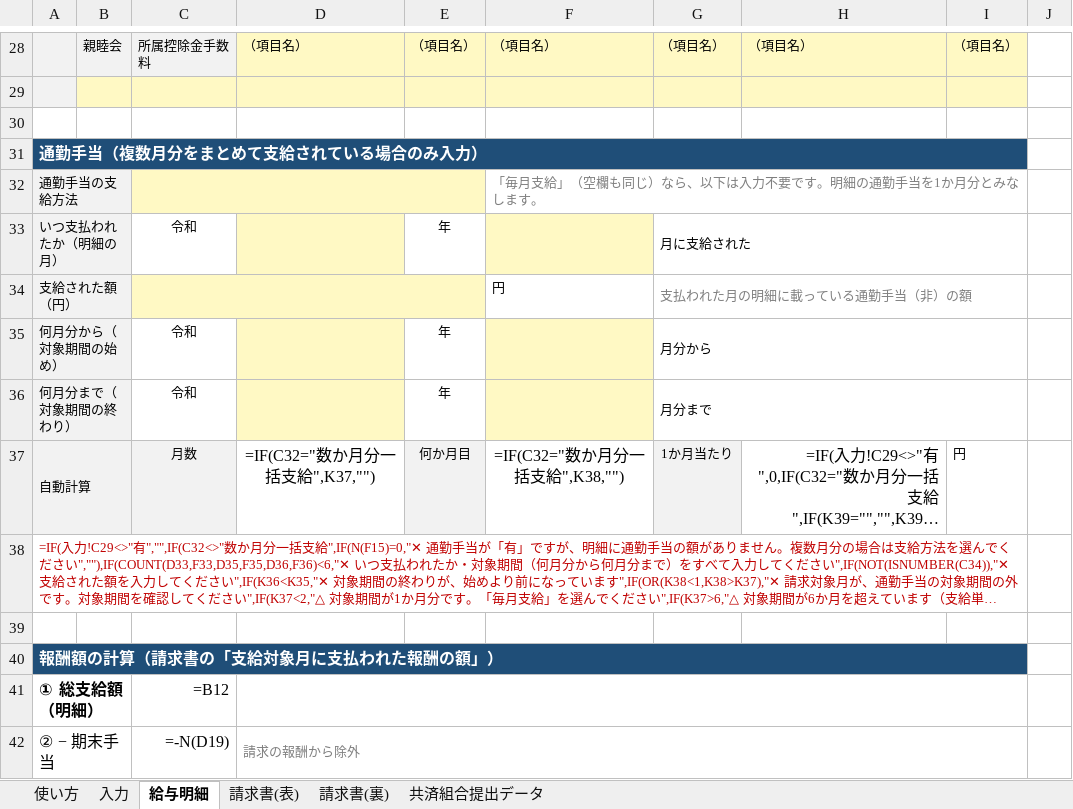
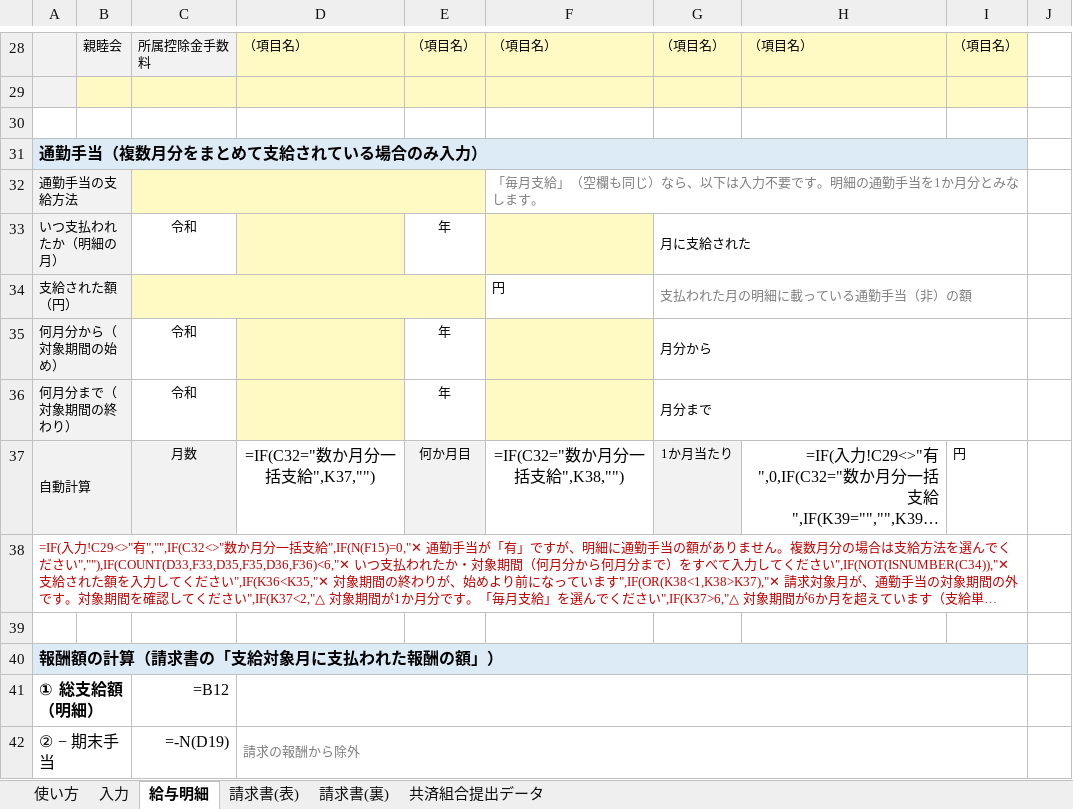
Before and after one commit to iidodo-com/iidodo, an Excel workbook: 育児時短勤務手当金/育児時短勤務手当金請求書_電子申請書.xlsm, sheet 給与明細, drawn as a sheet; only a part is shown, gaps mark what is left out; long unchanged cells end in …; values as stored, in another font and other column widths than the file's, no borders; formulas without a stored value are shown as written; the diff names each change by its address in the sheet, - before the commit and + after, or states it on an @@ line.

```diff
--- a/育児時短勤務手当金/育児時短勤務手当金請求書_電子申請書.xlsm (sheet 給与明細)
+++ b/育児時短勤務手当金/育児時短勤務手当金請求書_電子申請書.xlsm (sheet 給与明細)
@@ A31 fill: #1F4E78 → #DDEBF7, text colour: #FFFFFF → black @@
@@ A40 fill: #1F4E78 → #DDEBF7, text colour: #FFFFFF → black @@
```
Also changed, not shown: sheet 共済組合提出データ, sheet 入力, charts or pictures, 7 other files.
